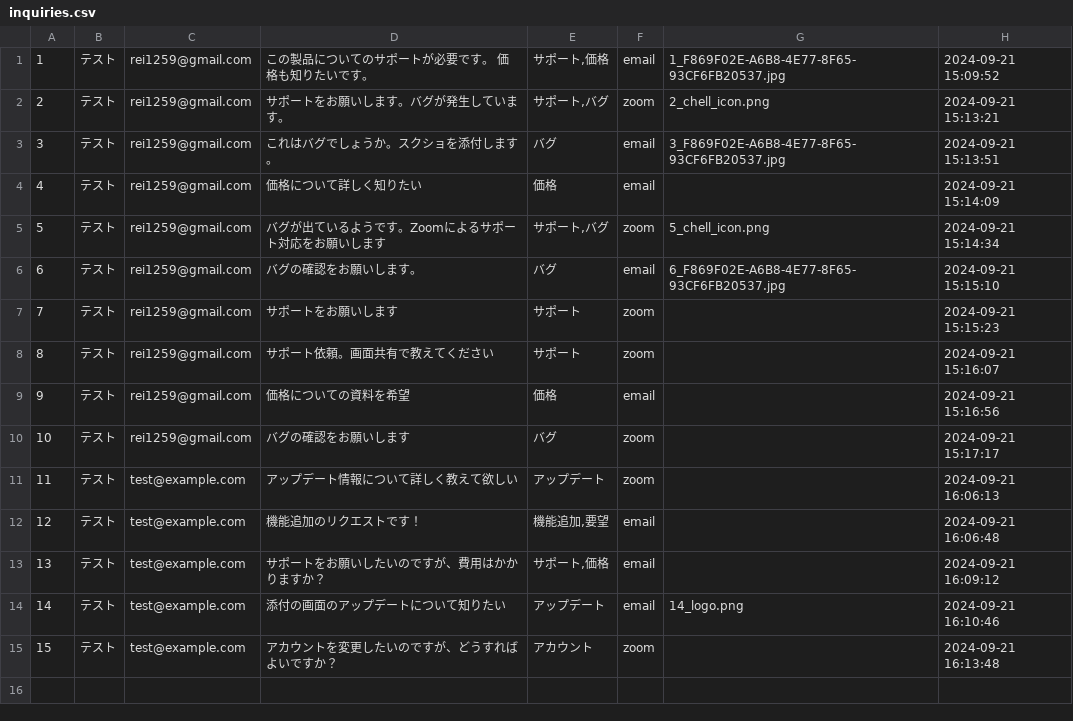
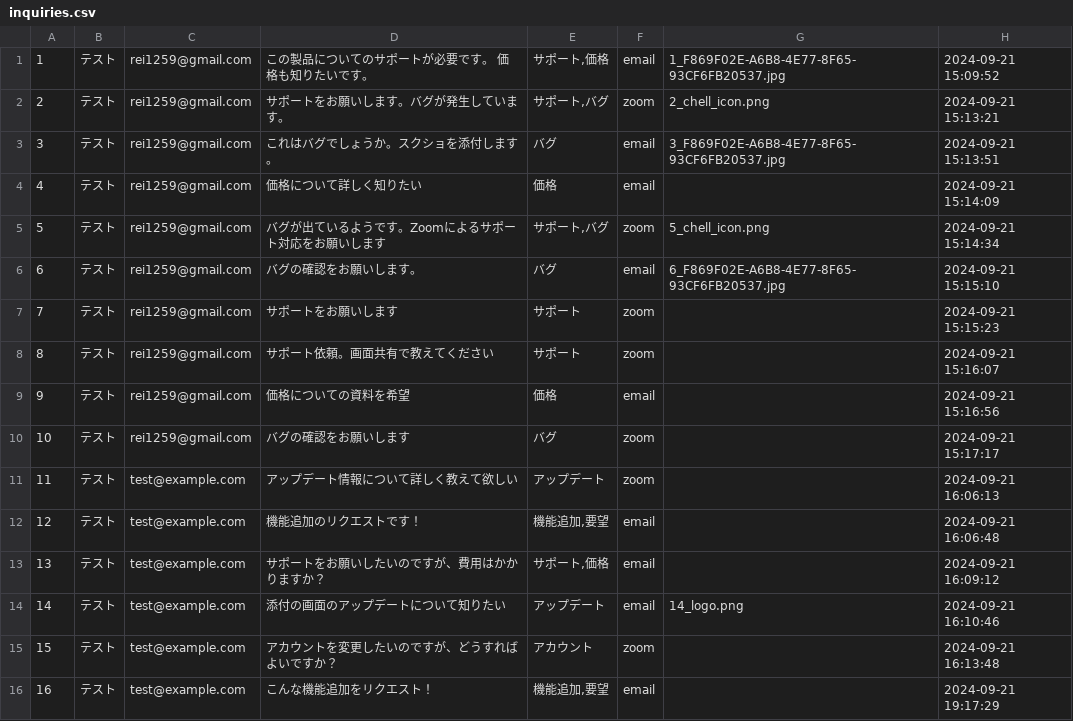
Before and after one commit to chell2/kadai09_bookmark-app-2, a CSV file: inquiries.csv, drawn as a sheet; the diff names each change by its address in the sheet, - before the commit and + after, or states it on an @@ line.

```diff
--- a/inquiries.csv
+++ b/inquiries.csv
+row 16: 16 | テスト | test@example.com | こんな機能追加をリクエスト！ | 機能追加,要望 | email |  | 2024-09-21 19:17:29
```
Also changed, not shown: 3 other files.
